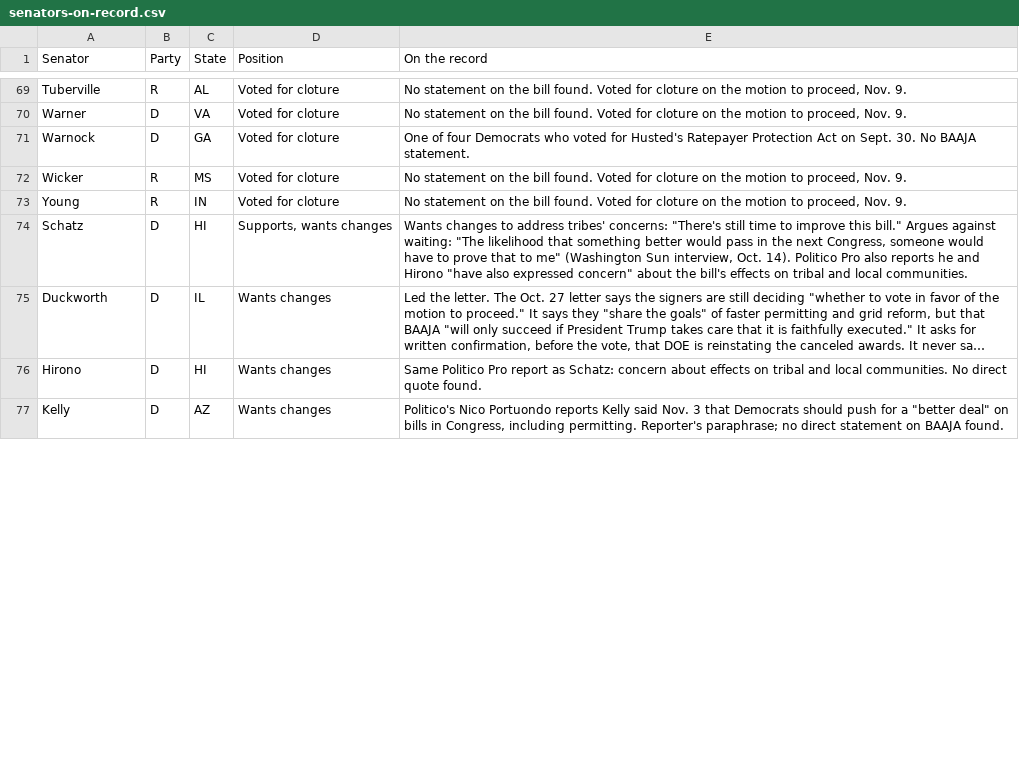
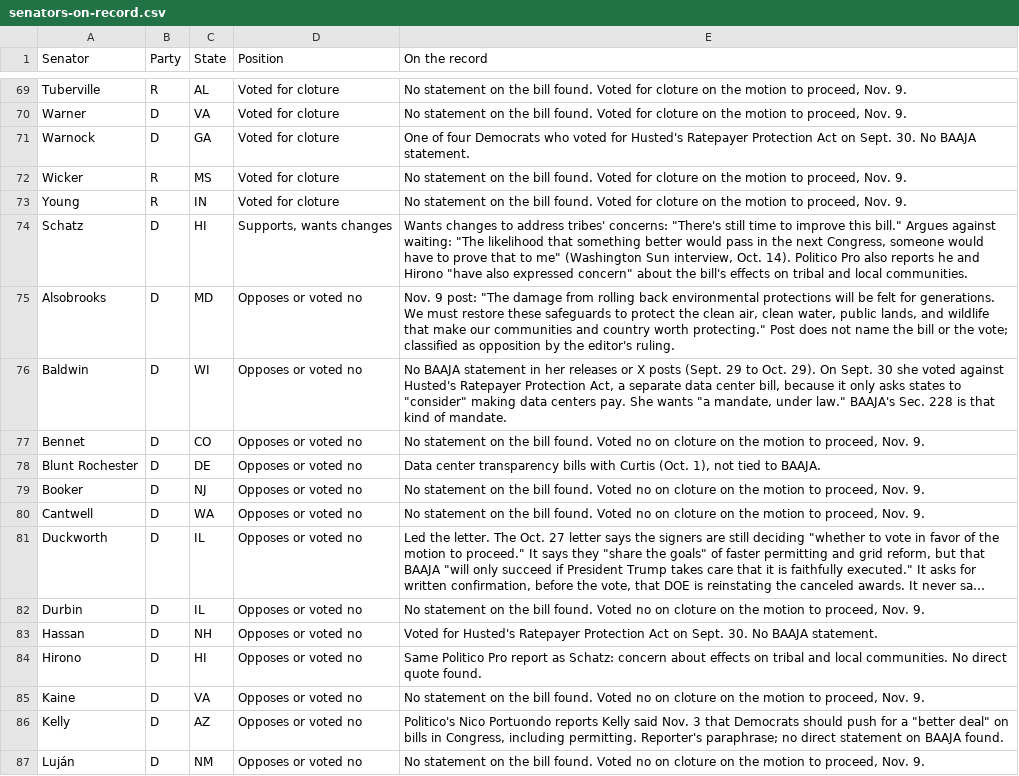
Before and after one commit to parksgc/baaja-scorecard, a CSV file: data/senators-on-record.csv, drawn as a sheet; only a part is shown, gaps mark what is left out; long unchanged cells end in …; addresses are those after the commit; the diff covers the shown part only; the diff names each change by its address in the sheet, - before the commit and + after, or states it on an @@ line.

```diff
--- a/data/senators-on-record.csv
+++ b/data/senators-on-record.csv
+row 75: Alsobrooks | D | MD | Opposes or voted no | Nov. 9 post: "The damage from rolling back environmental protections will be felt for generations. We must restore these safeguards to protect the clean air, clean water, public lands, and wildlife that make our communities and country worth protecting." Post does not name the bill or the vote; classified as opposition by the editor's ruling.
+row 76: Baldwin | D | WI | Opposes or voted no | No BAAJA statement in her releases or X posts (Sept. 29 to Oct. 29). On Sept. 30 she voted against Husted's Ratepayer Protection Act, a separate data center bill, because it only asks states to "consider" making data centers pay. She wants "a mandate, under law." BAAJA's Sec. 228 is that kind of mandate.
+row 77: Bennet | D | CO | Opposes or voted no | No statement on the bill found. Voted no on cloture on the motion to proceed, Nov. 9.
+row 78: Blunt Rochester | D | DE | Opposes or voted no | Data center transparency bills with Curtis (Oct. 1), not tied to BAAJA.
+row 79: Booker | D | NJ | Opposes or voted no | No statement on the bill found. Voted no on cloture on the motion to proceed, Nov. 9.
+row 80: Cantwell | D | WA | Opposes or voted no | No statement on the bill found. Voted no on cloture on the motion to proceed, Nov. 9.
-D81 (Position): Wants changes
+D81 (Position): Opposes or voted no
+row 82: Durbin | D | IL | Opposes or voted no | No statement on the bill found. Voted no on cloture on the motion to proceed, Nov. 9.
+row 83: Hassan | D | NH | Opposes or voted no | Voted for Husted's Ratepayer Protection Act on Sept. 30. No BAAJA statement.
-D84 (Position): Wants changes
+D84 (Position): Opposes or voted no
+row 85: Kaine | D | VA | Opposes or voted no | No statement on the bill found. Voted no on cloture on the motion to proceed, Nov. 9.
-D86 (Position): Wants changes
+D86 (Position): Opposes or voted no
+row 87: Luján | D | NM | Opposes or voted no | No statement on the bill found. Voted no on cloture on the motion to proceed, Nov. 9.
```
Also changed, not shown: 9 added rows, 1 removed row and 3 edited cells elsewhere in this file, data/senate-by-state.csv, data/senate-seats.csv, 3 other files.
